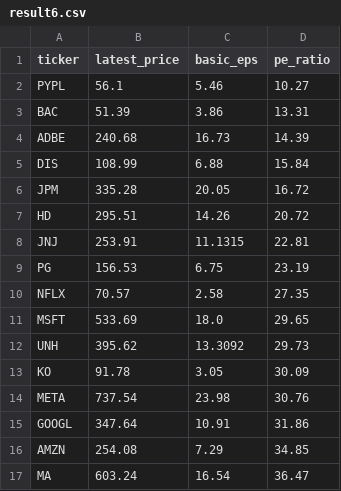
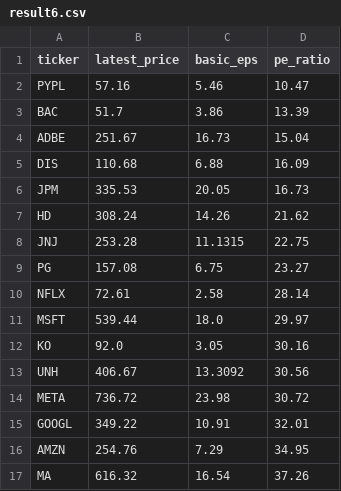
Before and after one commit to laihoangson/financial-analytic, a CSV file: data/query_data/result6.csv, drawn as a sheet; only a part is shown; the diff covers the shown part only.

```diff
--- a/data/query_data/result6.csv
+++ b/data/query_data/result6.csv
@@ -1,17 +1,17 @@
 ticker,latest_price,basic_eps,pe_ratio
-PYPL,56.1,5.46,10.27
-BAC,51.39,3.86,13.31
-ADBE,240.68,16.73,14.39
-DIS,108.99,6.88,15.84
-JPM,335.28,20.05,16.72
-HD,295.51,14.26,20.72
-JNJ,253.91,11.1315,22.81
-PG,156.53,6.75,23.19
-NFLX,70.57,2.58,27.35
-MSFT,533.69,18.0,29.65
-UNH,395.62,13.3092,29.73
-KO,91.78,3.05,30.09
-META,737.54,23.98,30.76
-GOOGL,347.64,10.91,31.86
-AMZN,254.08,7.29,34.85
-MA,603.24,16.54,36.47
+PYPL,57.16,5.46,10.47
+BAC,51.7,3.86,13.39
+ADBE,251.67,16.73,15.04
+DIS,110.68,6.88,16.09
+JPM,335.53,20.05,16.73
+HD,308.24,14.26,21.62
+JNJ,253.28,11.1315,22.75
+PG,157.08,6.75,23.27
+NFLX,72.61,2.58,28.14
+MSFT,539.44,18.0,29.97
+KO,92.0,3.05,30.16
+UNH,406.67,13.3092,30.56
+META,736.72,23.98,30.72
+GOOGL,349.22,10.91,32.01
+AMZN,254.76,7.29,34.95
+MA,616.32,16.54,37.26
```
Also changed, not shown: 10 edited cells elsewhere in this file, data/query_data/result7.csv, data/query_data/result8.csv.
